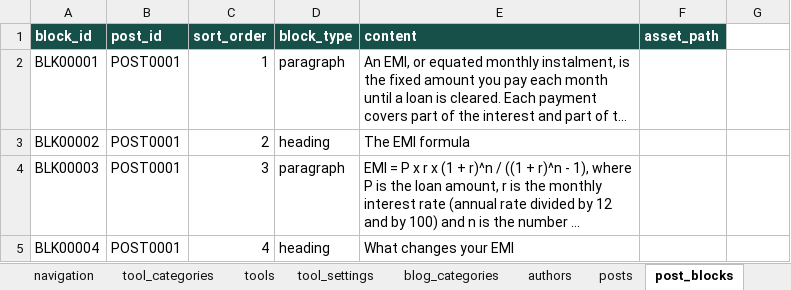
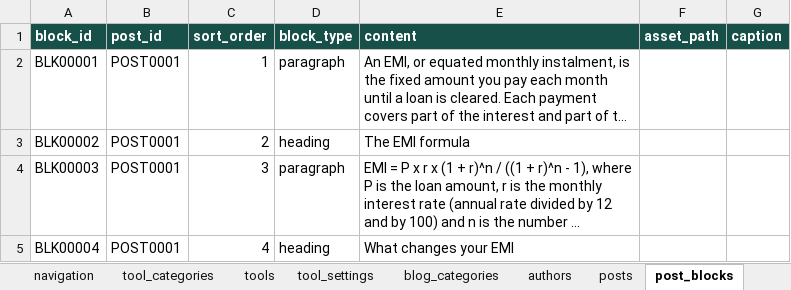
Before and after one commit to oewersolutions/oewer-tools, an Excel workbook: data/oewer_database.xlsx, sheet post_blocks, drawn as a sheet; only a part is shown; long unchanged cells end in …; values as stored, in another font and other column widths than the file's, no borders; the diff names each change by its address in the sheet, - before the commit and + after, or states it on an @@ line.

```diff
--- a/data/oewer_database.xlsx (sheet post_blocks)
+++ b/data/oewer_database.xlsx (sheet post_blocks)
-G1: (empty)
+G1: caption
-G1 fill: none
+G1 fill: #174F49
```
Also changed, not shown: sheet posts, sheet site_settings, 44 other files.
